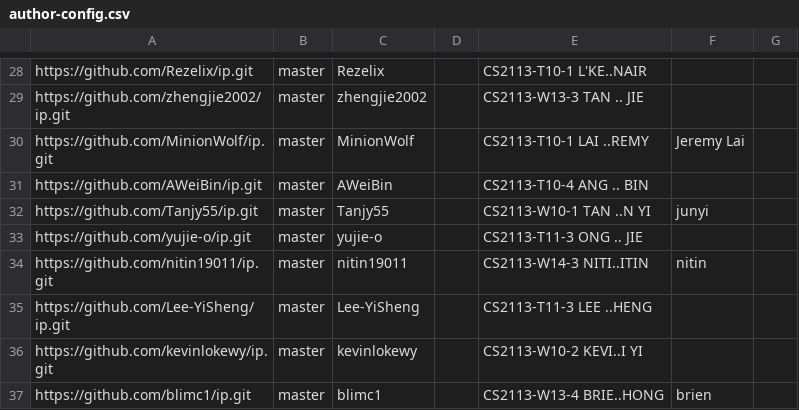
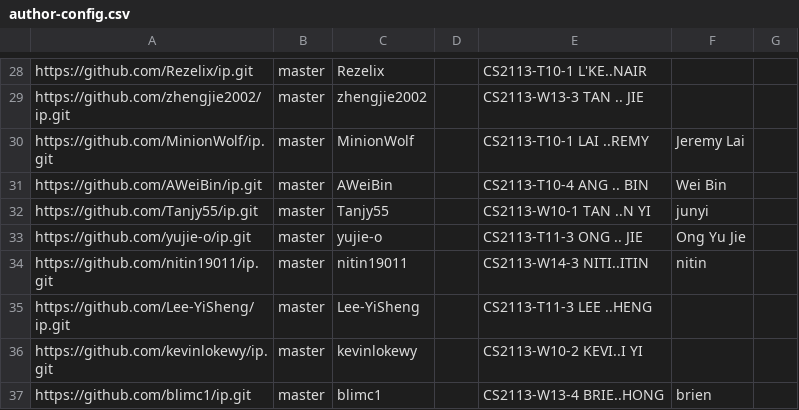
Before and after one commit to nus-cs2113-AY2526S1/ip-dashboard, a CSV file: config/author-config.csv, drawn as a sheet; only a part is shown, gaps mark what is left out.

Commit message:
Update configs

```diff
--- a/config/author-config.csv
+++ b/config/author-config.csv
@@ -30,5 +30,5 @@ https://github.com/zhengjie2002/ip.git,master,zhengjie2002,,CS2113-W13-3 TAN ..
 https://github.com/MinionWolf/ip.git,master,MinionWolf,,CS2113-T10-1 LAI ..REMY,Jeremy Lai,
-https://github.com/AWeiBin/ip.git,master,AWeiBin,,CS2113-T10-4 ANG .. BIN,,
+https://github.com/AWeiBin/ip.git,master,AWeiBin,,CS2113-T10-4 ANG .. BIN,Wei Bin,
 https://github.com/Tanjy55/ip.git,master,Tanjy55,,CS2113-W10-1 TAN ..N YI,junyi,
-https://github.com/yujie-o/ip.git,master,yujie-o,,CS2113-T11-3 ONG .. JIE,,
+https://github.com/yujie-o/ip.git,master,yujie-o,,CS2113-T11-3 ONG .. JIE,Ong Yu Jie,
 https://github.com/nitin19011/ip.git,master,nitin19011,,CS2113-W14-3 NITI..ITIN,nitin,
```
